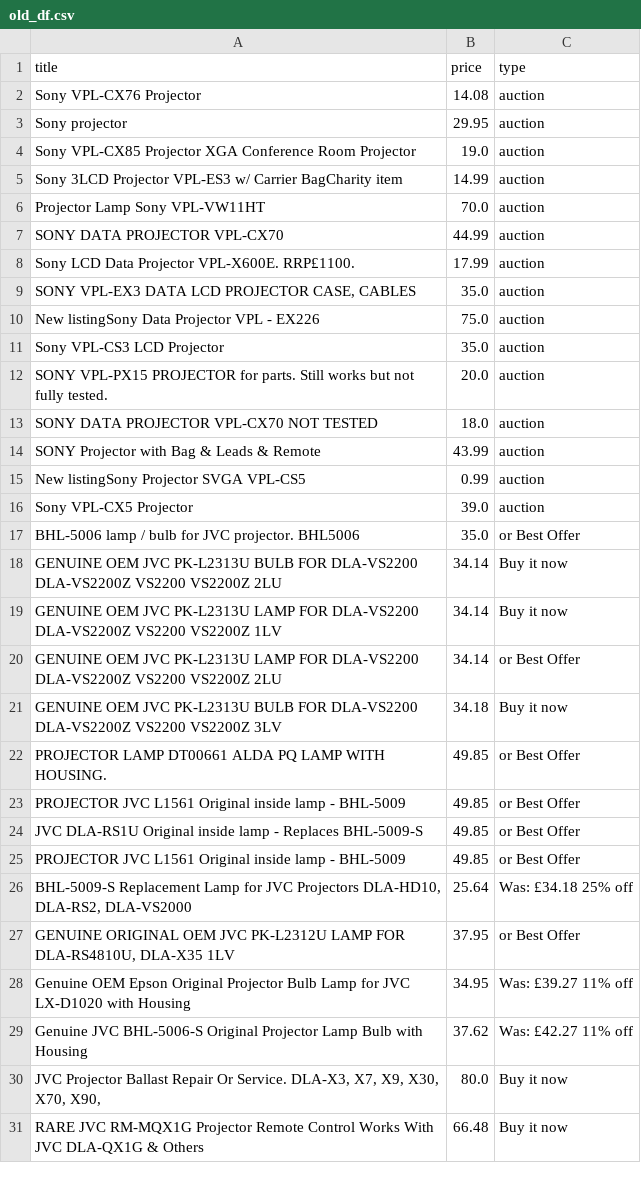
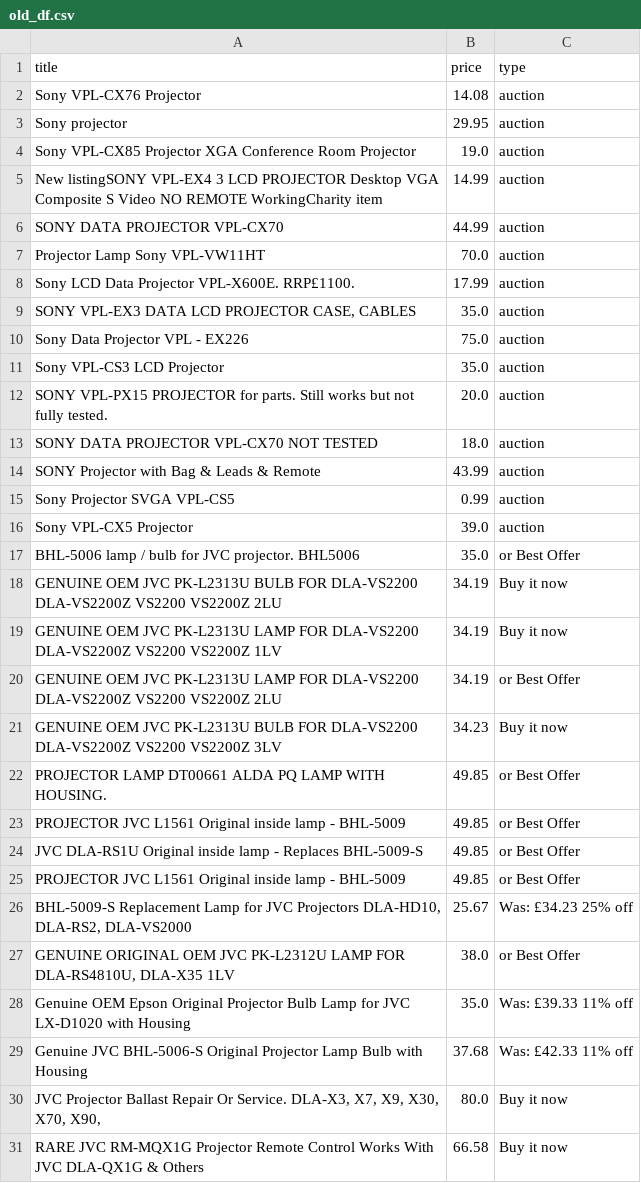
Before and after one commit to LFCottrell/Ebay_JVC, a CSV file: old_df.csv, drawn as a sheet; only a part is shown; the diff covers the shown part only.

```diff
--- a/old_df.csv
+++ b/old_df.csv
@@ -4,8 +4,8 @@ Sony projector ,29.95,auction
 Sony VPL-CX85 Projector  XGA Conference Room Projector,19.0,auction
-Sony 3LCD Projector VPL-ES3 w/ Carrier BagCharity item,14.99,auction
+New listingSONY VPL-EX4 3 LCD PROJECTOR Desktop VGA Composite S Video NO REMOTE WorkingCharity item,14.99,auction
+SONY DATA PROJECTOR VPL-CX70,44.99,auction
 Projector Lamp Sony VPL-VW11HT,70.0,auction
-SONY DATA PROJECTOR VPL-CX70,44.99,auction
 Sony LCD Data Projector VPL-X600E. RRP£1100. ,17.99,auction
 "SONY VPL-EX3 DATA LCD PROJECTOR CASE, CABLES",35.0,auction
-New listingSony Data Projector VPL - EX226,75.0,auction
+Sony Data Projector VPL - EX226,75.0,auction
 Sony VPL-CS3 LCD Projector,35.0,auction
@@ -14,9 +14,9 @@ SONY DATA PROJECTOR VPL-CX70 NOT TESTED,18.0,auction
 SONY Projector with Bag & Leads & Remote,43.99,auction
-New listingSony Projector SVGA VPL-CS5,0.99,auction
+Sony Projector SVGA VPL-CS5,0.99,auction
 Sony VPL-CX5 Projector,39.0,auction
 BHL-5006 lamp / bulb for JVC projector. BHL5006,35.0,or Best Offer
-GENUINE OEM JVC PK-L2313U BULB FOR DLA-VS2200 DLA-VS2200Z VS2200 VS2200Z 2LU,34.14,Buy it now
-GENUINE OEM JVC PK-L2313U LAMP FOR DLA-VS2200 DLA-VS2200Z VS2200 VS2200Z 1LV,34.14,Buy it now
-GENUINE OEM JVC PK-L2313U LAMP FOR DLA-VS2200 DLA-VS2200Z VS2200 VS2200Z 2LU,34.14,or Best Offer
-GENUINE OEM JVC PK-L2313U BULB FOR DLA-VS2200 DLA-VS2200Z VS2200 VS2200Z 3LV,34.18,Buy it now
+GENUINE OEM JVC PK-L2313U BULB FOR DLA-VS2200 DLA-VS2200Z VS2200 VS2200Z 2LU,34.19,Buy it now
+GENUINE OEM JVC PK-L2313U LAMP FOR DLA-VS2200 DLA-VS2200Z VS2200 VS2200Z 1LV,34.19,Buy it now
+GENUINE OEM JVC PK-L2313U LAMP FOR DLA-VS2200 DLA-VS2200Z VS2200 VS2200Z 2LU,34.19,or Best Offer
+GENUINE OEM JVC PK-L2313U BULB FOR DLA-VS2200 DLA-VS2200Z VS2200 VS2200Z 3LV,34.23,Buy it now
 PROJECTOR LAMP DT00661 ALDA PQ LAMP WITH HOUSING.,49.85,or Best Offer
@@ -25,7 +25,7 @@ JVC DLA-RS1U Original inside lamp - Replaces BHL-5009-S,49.85,or Best Offer
 PROJECTOR JVC L1561 Original inside lamp - BHL-5009,49.85,or Best Offer
-"BHL-5009-S Replacement Lamp for JVC Projectors DLA-HD10, DLA-RS2, DLA-VS2000",25.64,Was: £34.18  25% off
-"GENUINE ORIGINAL OEM JVC PK-L2312U LAMP FOR DLA-RS4810U, DLA-X35 1LV",37.95,or Best Offer
-Genuine OEM Epson Original Projector Bulb Lamp for JVC LX-D1020 with Housing,34.95,Was: £39.27  11% off
-Genuine JVC BHL-5006-S Original Projector Lamp Bulb with Housing,37.62,Was: £42.27  11% off
+"BHL-5009-S Replacement Lamp for JVC Projectors DLA-HD10, DLA-RS2, DLA-VS2000",25.67,Was: £34.23  25% off
+"GENUINE ORIGINAL OEM JVC PK-L2312U LAMP FOR DLA-RS4810U, DLA-X35 1LV",38.0,or Best Offer
+Genuine OEM Epson Original Projector Bulb Lamp for JVC LX-D1020 with Housing,35.0,Was: £39.33  11% off
+Genuine JVC BHL-5006-S Original Projector Lamp Bulb with Housing,37.68,Was: £42.33  11% off
 "JVC Projector Ballast Repair Or Service. DLA-X3, X7,  X9, X30, X70, X90,",80.0,Buy it now
-RARE JVC RM-MQX1G Projector Remote Control Works With JVC DLA-QX1G & Others,66.48,Buy it now
+RARE JVC RM-MQX1G Projector Remote Control Works With JVC DLA-QX1G & Others,66.58,Buy it now
```
Also changed, not shown: 5 added rows, 6 removed rows, 18 moved rows and 12 edited cells elsewhere in this file, new_df.csv, output_auction.csv, 1 other file.
